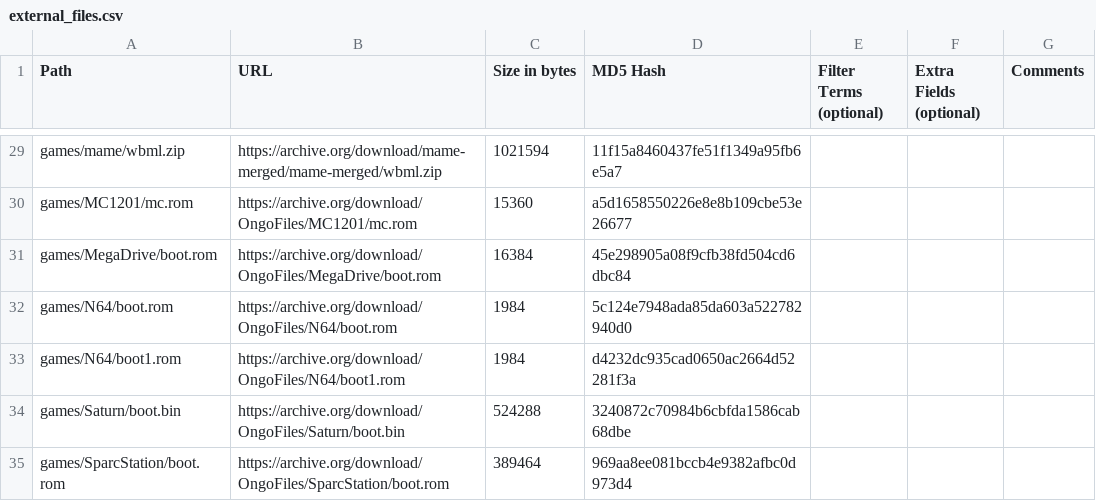
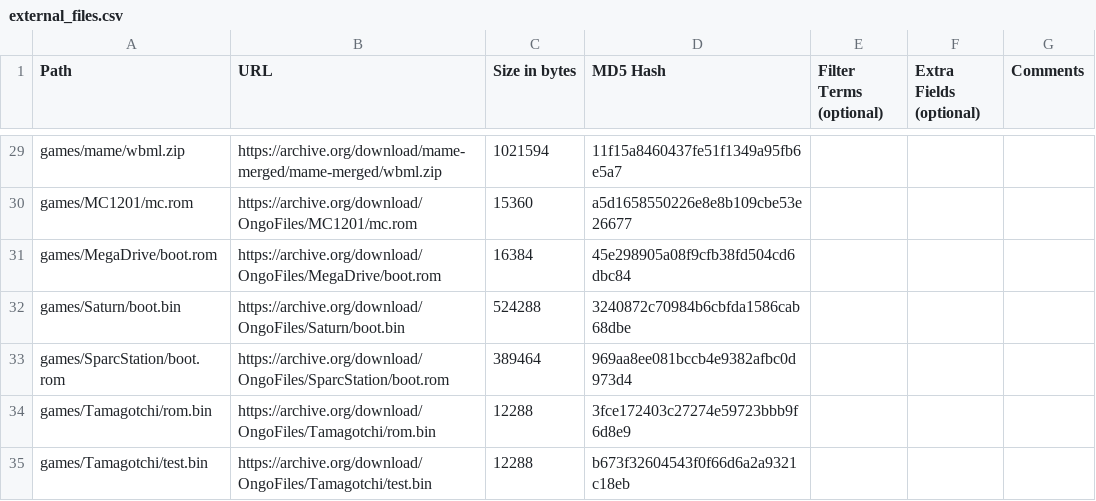
Before and after one commit to OngoGablogian/MiSTer_Ongo, a CSV file: external_files.csv, drawn as a sheet; only a part is shown, gaps mark what is left out; the shorter side is filled out with more unchanged rows.

Commit message:
update

```diff
--- a/external_files.csv
+++ b/external_files.csv
@@ -31,4 +31,2 @@ games/MC1201/mc.rom,https://archive.org/download/OngoFiles/MC1201/mc.rom,"15360"
 games/MegaDrive/boot.rom,https://archive.org/download/OngoFiles/MegaDrive/boot.rom,"16384",45e298905a08f9cfb38fd504cd6dbc84,,,
-games/N64/boot.rom,https://archive.org/download/OngoFiles/N64/boot.rom,"1984",5c124e7948ada85da603a522782940d0,,,
-games/N64/boot1.rom,https://archive.org/download/OngoFiles/N64/boot1.rom,"1984",d4232dc935cad0650ac2664d52281f3a,,,
 games/Saturn/boot.bin,https://archive.org/download/OngoFiles/Saturn/boot.bin,"524288",3240872c70984b6cbfda1586cab68dbe,,,
```
